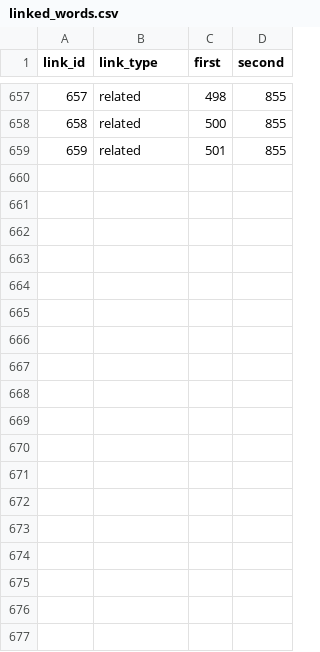
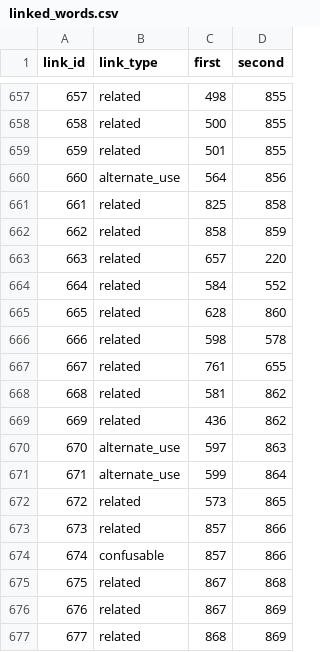
Before and after one commit to IsiXhosa-click/database, a CSV file: linked_words.csv, drawn as a sheet; only a part is shown, gaps mark what is left out.

```diff
--- a/linked_words.csv
+++ b/linked_words.csv
@@ -659 +659,19 @@ link_id,link_type,first,second
 659,related,501,855
+660,alternate_use,564,856
+661,related,825,858
+662,related,858,859
+663,related,657,220
+664,related,584,552
+665,related,628,860
+666,related,598,578
+667,related,761,655
+668,related,581,862
+669,related,436,862
+670,alternate_use,597,863
+671,alternate_use,599,864
+672,related,573,865
+673,related,857,866
+674,confusable,857,866
+675,related,867,868
+676,related,867,869
+677,related,868,869
```
Also changed, not shown: examples.csv, user_attributions.csv, 1 other file.
